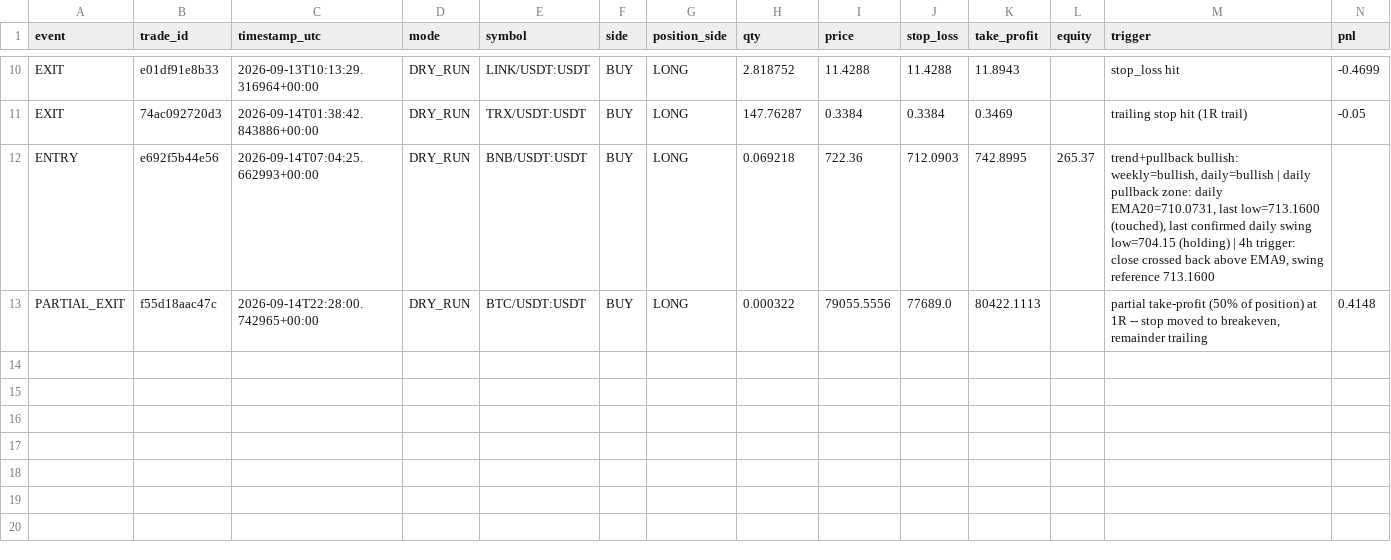
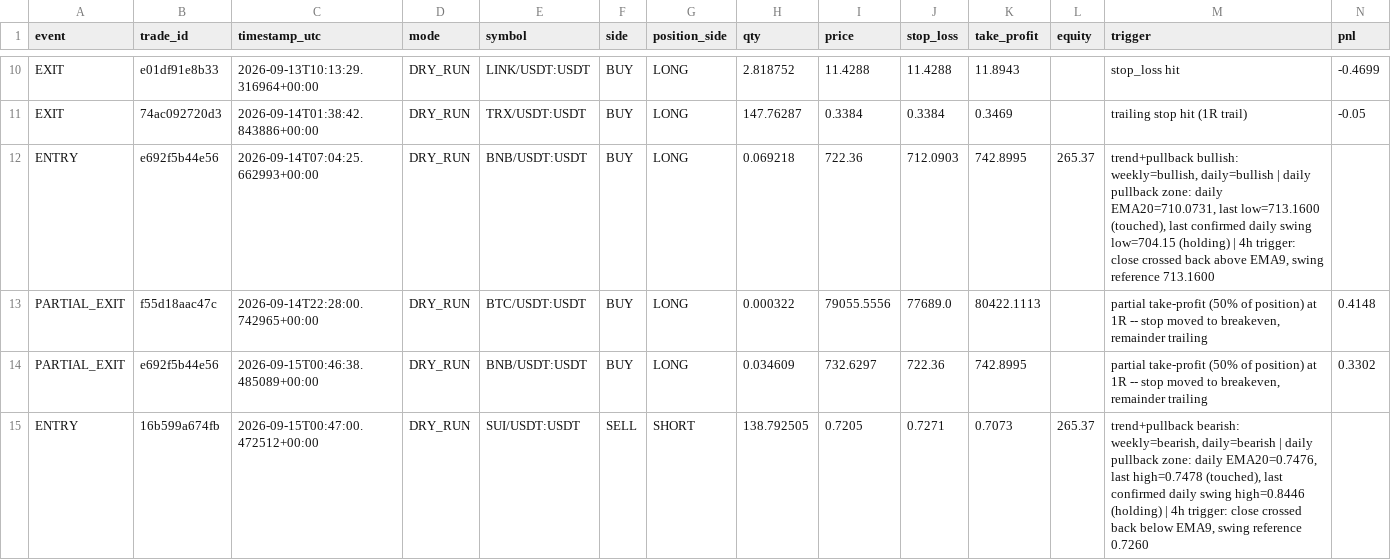
Before and after one commit to MatveevIlya1995/bingx-trend-pullback-bot, a CSV file: data/trades.csv, drawn as a sheet; only a part is shown, gaps mark what is left out; rows hold the shown columns only; the diff names each change by its address in the sheet, - before the commit and + after, or states it on an @@ line.

```diff
--- a/data/trades.csv
+++ b/data/trades.csv
+row 14: PARTIAL_EXIT | e692f5b44e56 | 2026-09-15T00:46:38.485089+00:00 | DRY_RUN | BNB/USDT:USDT | BUY | LONG | 0.034609 | 732.6297 | 722.36 | 742.8995 |  | partial take-profit (50% of position) at 1R -- stop moved to breakeven, remainder trailing | 0.3302
+row 15: ENTRY | 16b599a674fb | 2026-09-15T00:47:00.472512+00:00 | DRY_RUN | SUI/USDT:USDT | SELL | SHORT | 138.792505 | 0.7205 | 0.7271 | 0.7073 | 265.37 | trend+pullback bearish: weekly=bearish, daily=bearish | daily pullback zone: daily EMA20=0.7476, last high=0.7478 (touched), last confirmed daily swing high=0.8446 (holding) | 4h trigger: close crossed back below EMA9, swing reference 0.7260
```
Also changed, not shown: 1 other file.
